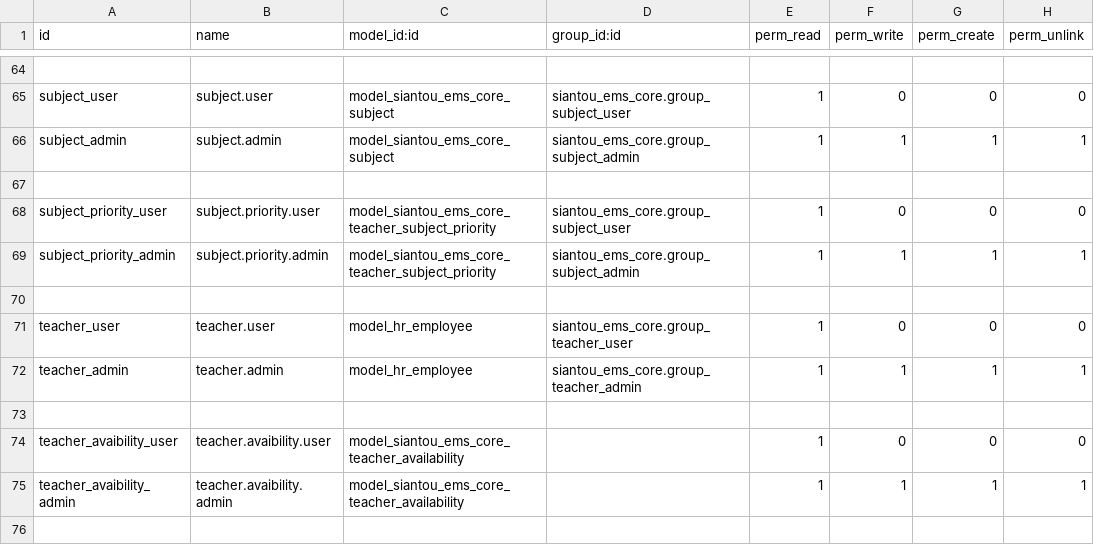
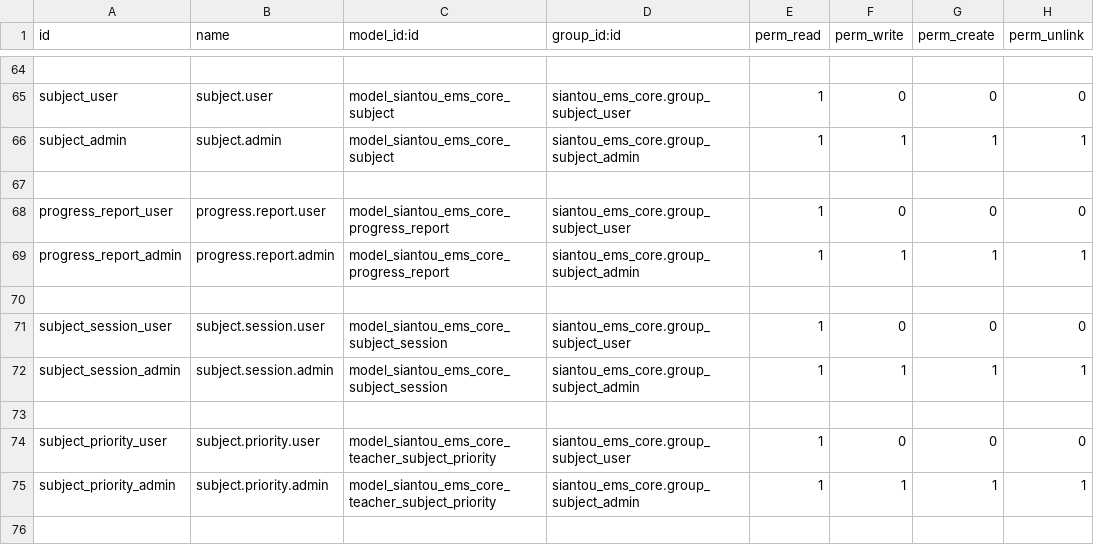
Before and after one commit to gaelfokou/odoo, a CSV file: modules/siantou_ems_core/security/ir.model.access.csv, drawn as a sheet; only a part is shown, gaps mark what is left out; the shorter side is filled out with more unchanged rows; the diff names each change by its address in the sheet, - before the commit and + after, or states it on an @@ line.

```diff
--- a/modules/siantou_ems_core/security/ir.model.access.csv
+++ b/modules/siantou_ems_core/security/ir.model.access.csv
+row 68: progress_report_user | progress.report.user | model_siantou_ems_core_progress_report | siantou_ems_core.group_subject_user | 1 | 0 | 0 | 0
+row 69: progress_report_admin | progress.report.admin | model_siantou_ems_core_progress_report | siantou_ems_core.group_subject_admin | 1 | 1 | 1 | 1
+row 70: (empty)
+row 71: subject_session_user | subject.session.user | model_siantou_ems_core_subject_session | siantou_ems_core.group_subject_user | 1 | 0 | 0 | 0
+row 72: subject_session_admin | subject.session.admin | model_siantou_ems_core_subject_session | siantou_ems_core.group_subject_admin | 1 | 1 | 1 | 1
+row 73: (empty)
```
Also changed, not shown: 11 other files.
